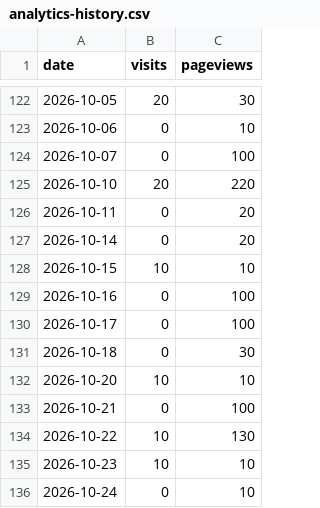
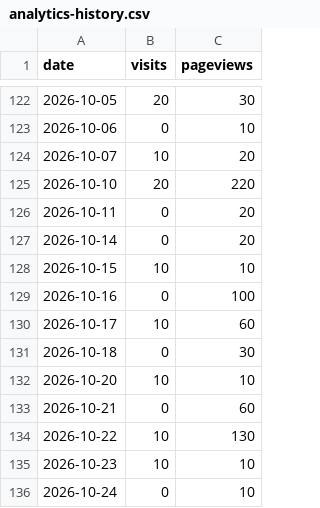
Before and after one commit to drewmerrill/groovelinx-site, a CSV file: analytics-history.csv, drawn as a sheet; only a part is shown, gaps mark what is left out.

```diff
--- a/analytics-history.csv
+++ b/analytics-history.csv
@@ -123,3 +123,3 @@ date,visits,pageviews
 2026-10-06,0,10
-2026-10-07,0,100
+2026-10-07,10,20
 2026-10-10,20,220
@@ -129,6 +129,6 @@ date,visits,pageviews
 2026-10-16,0,100
-2026-10-17,0,100
+2026-10-17,10,60
 2026-10-18,0,30
 2026-10-20,10,10
-2026-10-21,0,100
+2026-10-21,0,60
 2026-10-22,10,130
```
